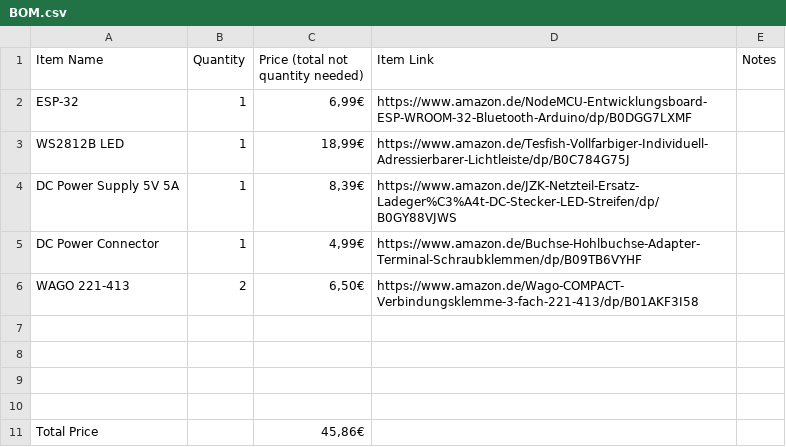
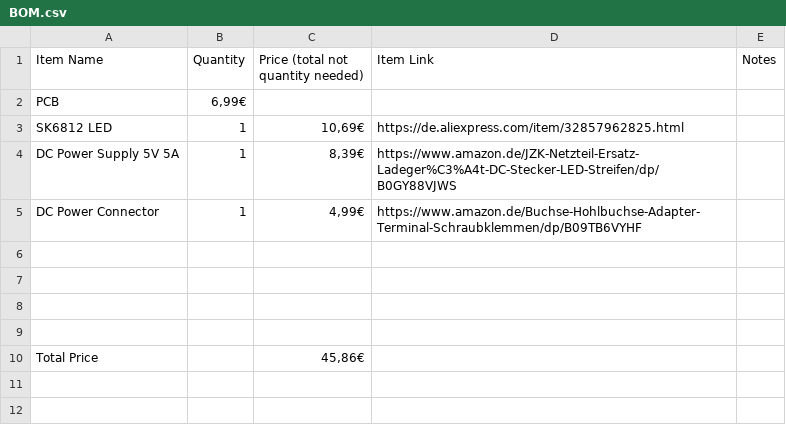
Before and after one commit to Facticee/AmbientBacklight, a CSV file: BOM.csv, drawn as a sheet.

Commit message:
Update BOM.csv

```diff
--- a/BOM.csv
+++ b/BOM.csv
@@ -1,7 +1,6 @@
 Item Name,Quantity,Price (total not quantity needed),Item Link,Notes
-ESP-32,1,"6,99€",https://www.amazon.de/NodeMCU-Entwicklungsboard-ESP-WROOM-32-Bluetooth-Arduino/dp/B0DGG7LXMF,
-WS2812B LED,1,"18,99€",https://www.amazon.de/Tesfish-Vollfarbiger-Individuell-Adressierbarer-Lichtleiste/dp/B0C784G75J,
+PCB,"6,99€",,
+SK6812 LED,1,"10,69€",https://de.aliexpress.com/item/32857962825.html,
 DC Power Supply 5V 5A,1,"8,39€",https://www.amazon.de/JZK-Netzteil-Ersatz-Ladeger%C3%A4t-DC-Stecker-LED-Streifen/dp/B0GY88VJWS,
 DC Power Connector,1,"4,99€",https://www.amazon.de/Buchse-Hohlbuchse-Adapter-Terminal-Schraubklemmen/dp/B09TB6VYHF,
-WAGO 221-413,2,"6,50€",https://www.amazon.de/Wago-COMPACT-Verbindungsklemme-3-fach-221-413/dp/B01AKF3I58,
 ,,,,
```
